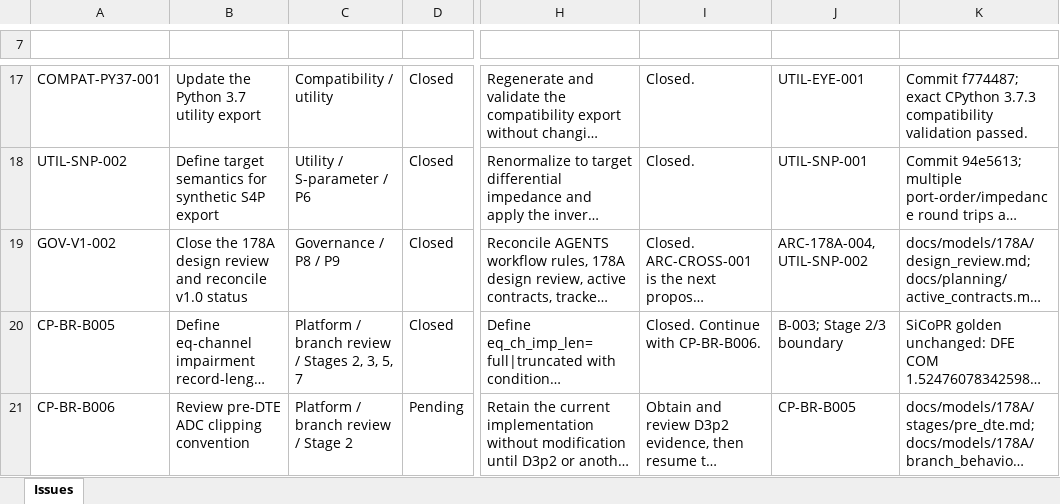
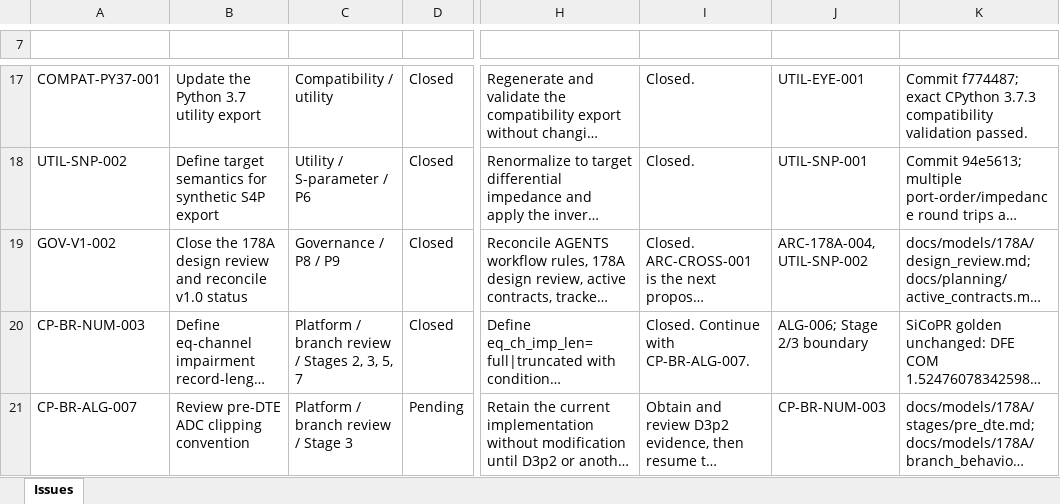
Before and after one commit to johnny13816-max/serdes-coding, an Excel workbook: docs/planning/open_issues.xlsx, sheet Issues, drawn as a sheet; only a part is shown, gaps mark what is left out; long unchanged cells end in …; values as stored, in another font and other column widths than the file's, no borders; conditional formats and table styles not drawn; the diff covers the shown part only; the diff names each change by its address in the sheet, - before the commit and + after, or states it on an @@ line.

```diff
--- a/docs/planning/open_issues.xlsx (sheet Issues)
+++ b/docs/planning/open_issues.xlsx (sheet Issues)
-A20 (ID): CP-BR-B005
+A20 (ID): CP-BR-NUM-003
-I20 (Next step): Closed. Continue with CP-BR-B006.
+I20 (Next step): Closed. Continue with CP-BR-ALG-007.
-J20 (Depends on): B-003; Stage 2/3 boundary
+J20 (Depends on): ALG-006; Stage 2/3 boundary
-A21 (ID): CP-BR-B006
+A21 (ID): CP-BR-ALG-007
-C21 (Area): Platform / branch review / Stage 2
+C21 (Area): Platform / branch review / Stage 3
-J21 (Depends on): CP-BR-B005
+J21 (Depends on): CP-BR-NUM-003
```
Also changed, not shown: 8 edited cells elsewhere in this sheet, docs/planning/178A_algorithm_branch_matrix.xlsx, 25 other files.
